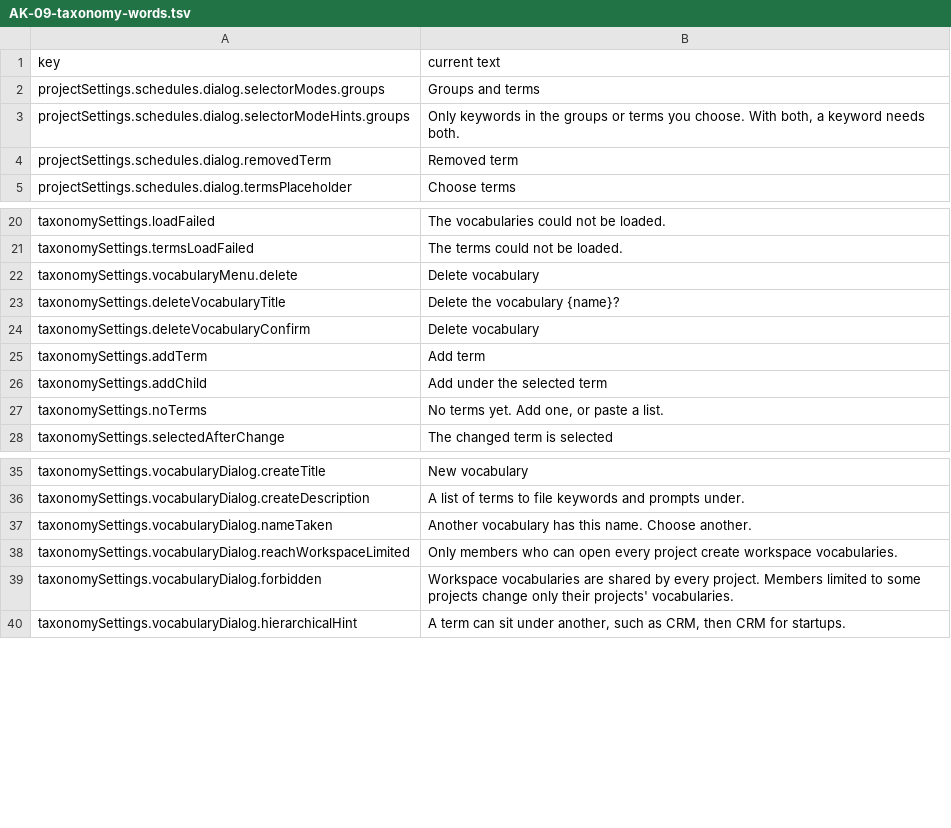
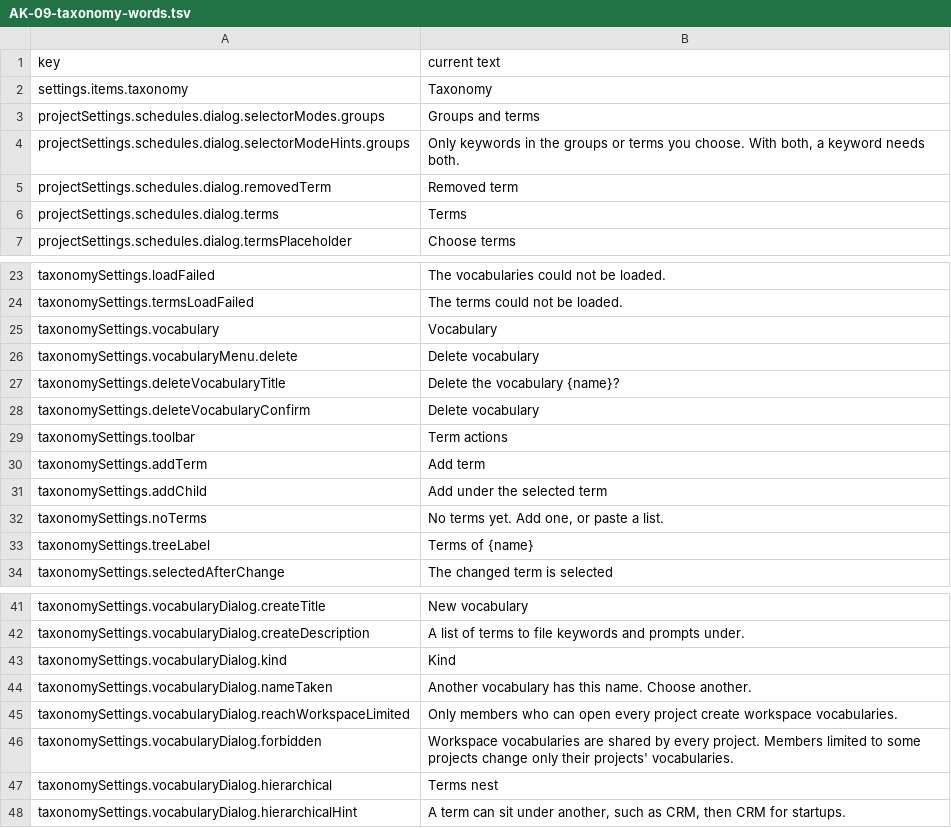
Before and after one commit to digibranders/idraft, a TSV file: docs/glossary/application-keys/AK-09-taxonomy-words.tsv, drawn as a sheet; only a part is shown, gaps mark what is left out; the diff covers the shown part only.

```diff
--- a/docs/glossary/application-keys/AK-09-taxonomy-words.tsv
+++ b/docs/glossary/application-keys/AK-09-taxonomy-words.tsv
@@ -1,2 +1,3 @@
 key	current text
+settings.items.taxonomy	Taxonomy
 projectSettings.schedules.dialog.selectorModes.groups	Groups and terms
@@ -4,2 +5,3 @@ projectSettings.schedules.dialog.selectorModeHints.groups	Only keywords in the g
 projectSettings.schedules.dialog.removedTerm	Removed term
+projectSettings.schedules.dialog.terms	Terms
 projectSettings.schedules.dialog.termsPlaceholder	Choose terms
@@ -21,2 +24,3 @@ taxonomySettings.loadFailed	The vocabularies could not be loaded.
 taxonomySettings.termsLoadFailed	The terms could not be loaded.
+taxonomySettings.vocabulary	Vocabulary
 taxonomySettings.vocabularyMenu.delete	Delete vocabulary
@@ -24,2 +28,3 @@ taxonomySettings.deleteVocabularyTitle	Delete the vocabulary {name}?
 taxonomySettings.deleteVocabularyConfirm	Delete vocabulary
+taxonomySettings.toolbar	Term actions
 taxonomySettings.addTerm	Add term
@@ -27,2 +32,3 @@ taxonomySettings.addChild	Add under the selected term
 taxonomySettings.noTerms	No terms yet. Add one, or paste a list.
+taxonomySettings.treeLabel	Terms of {name}
 taxonomySettings.selectedAfterChange	The changed term is selected
@@ -36,2 +42,3 @@ taxonomySettings.vocabularyDialog.createTitle	New vocabulary
 taxonomySettings.vocabularyDialog.createDescription	A list of terms to file keywords and prompts under.
+taxonomySettings.vocabularyDialog.kind	Kind
 taxonomySettings.vocabularyDialog.nameTaken	Another vocabulary has this name. Choose another.
@@ -39,2 +46,3 @@ taxonomySettings.vocabularyDialog.reachWorkspaceLimited	Only members who can ope
 taxonomySettings.vocabularyDialog.forbidden	Workspace vocabularies are shared by every project. Members limited to some projects change only their projects' vocabularies.
+taxonomySettings.vocabularyDialog.hierarchical	Terms nest
 taxonomySettings.vocabularyDialog.hierarchicalHint	A term can sit under another, such as CRM, then CRM for startups.
```
Also changed, not shown: 4 added rows elsewhere in this file, docs/glossary/application-keys/AK-02-source-leaves-ai-side.tsv, docs/glossary/application-keys/AK-03-named-to-mentioned.tsv, 9 other files.
